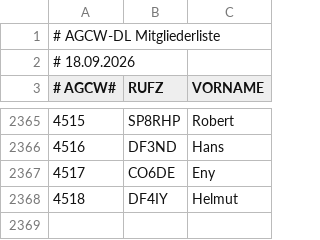
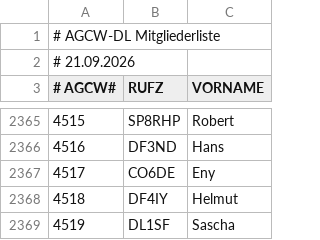
Before and after one commit to bjornekelund/dxlog, a CSV file: agcw/Mitglieder.csv, drawn as a sheet; only a part is shown, gaps mark what is left out.

```diff
--- a/agcw/Mitglieder.csv
+++ b/agcw/Mitglieder.csv
@@ -1,3 +1,3 @@
 # AGCW-DL Mitgliederliste;;
-# 18.09.2026;;
+# 21.09.2026;;
 # AGCW#;RUFZ;VORNAME
@@ -2368 +2368,2 @@
 4518;DF4IY;Helmut
+4519;DL1SF;Sascha
```
Also changed, not shown: fistsspr/fistsmembers.csv, 19 other files.
